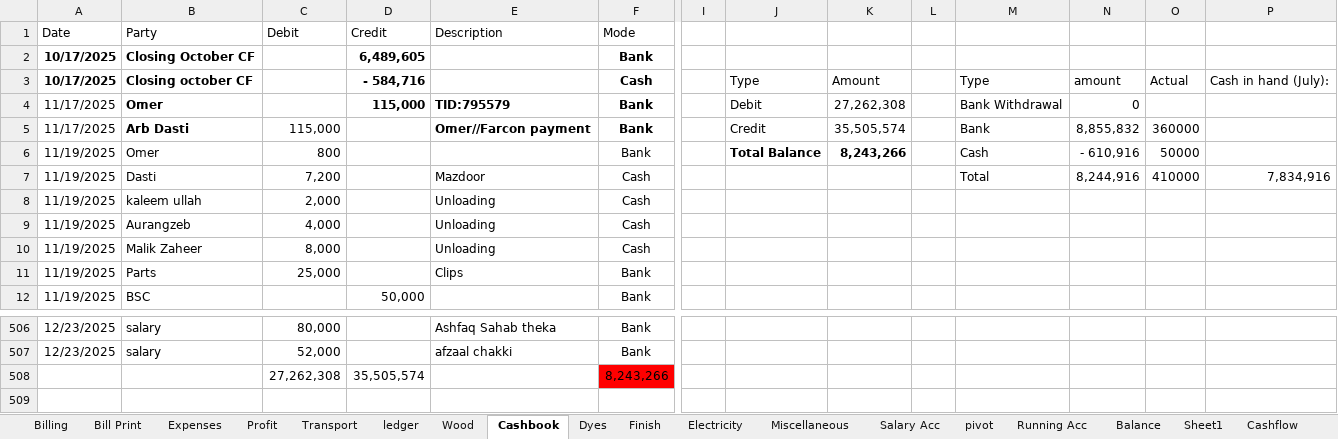
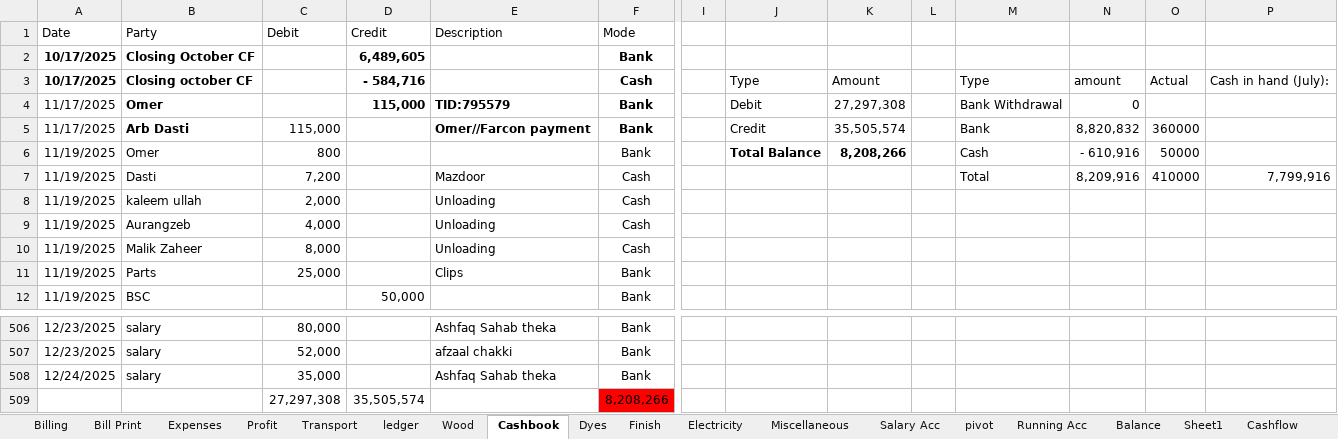
Before and after one commit to omerrazzaq4/AlHamd_Nov, an Excel workbook: Factory_Khata_November.xlsx, sheet Cashbook, drawn as a sheet; only a part is shown, gaps mark what is left out; values as stored, in another font and other column widths than the file's, no borders; charts and pictures and table styles not drawn; removed rows and columns are numbered as before the commit, all else as after; rows hold the shown columns only; the diff names each change by its address in the sheet, - before the commit and + after, or states it on an @@ line.

Commit message:
Add files via upload

```diff
--- a/Factory_Khata_November.xlsx (sheet Cashbook)
+++ b/Factory_Khata_November.xlsx (sheet Cashbook)
-K4: 27,262,308
+K4: 27,297,308
-N5: 8,855,832
+N5: 8,820,832
-K6: 8,243,266
+K6: 8,208,266
-N7: 8,244,916
+N7: 8,209,916
-P7: 7,834,916
+P7: 7,799,916
-row 508:  |  | 27,262,308 | 35,505,574 |  | 8,243,266
+row 508: 12/24/2025 | salary | 35,000 |  | Ashfaq Sahab theka | Bank
+row 509:  |  | 27,297,308 | 35,505,574 |  | 8,208,266
```
Also changed, not shown: sheet Profit, sheet Expenses.
